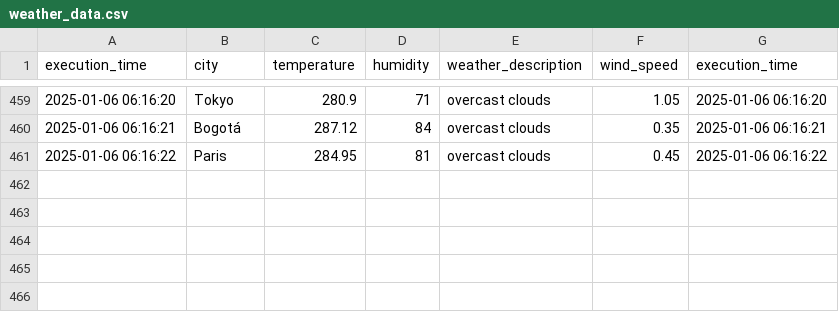
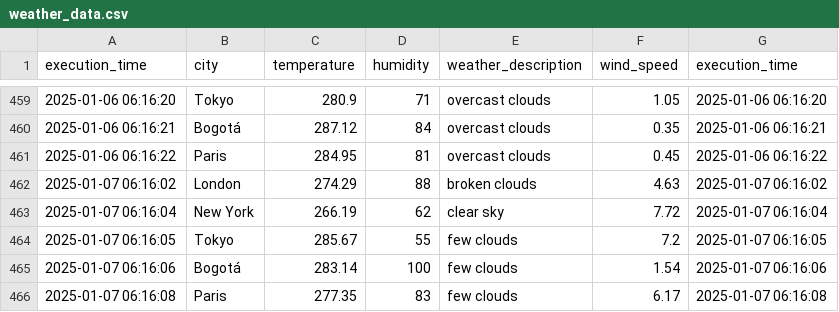
Before and after one commit to cortegons/Ejercicio-con-API-OpenWeather, a CSV file: weather_data.csv, drawn as a sheet; only a part is shown, gaps mark what is left out.

```diff
--- a/weather_data.csv
+++ b/weather_data.csv
@@ -461 +461,6 @@ execution_time,city,temperature,humidity,weather_description,wind_speed,executio
 2025-01-06 06:16:22,Paris,284.95,81,overcast clouds,0.45,2025-01-06 06:16:22
+2025-01-07 06:16:02,London,274.29,88,broken clouds,4.63,2025-01-07 06:16:02
+2025-01-07 06:16:04,New York,266.19,62,clear sky,7.72,2025-01-07 06:16:04
+2025-01-07 06:16:05,Tokyo,285.67,55,few clouds,7.2,2025-01-07 06:16:05
+2025-01-07 06:16:06,Bogotá,283.14,100,few clouds,1.54,2025-01-07 06:16:06
+2025-01-07 06:16:08,Paris,277.35,83,few clouds,6.17,2025-01-07 06:16:08
```
Also changed, not shown: 1 other file.
